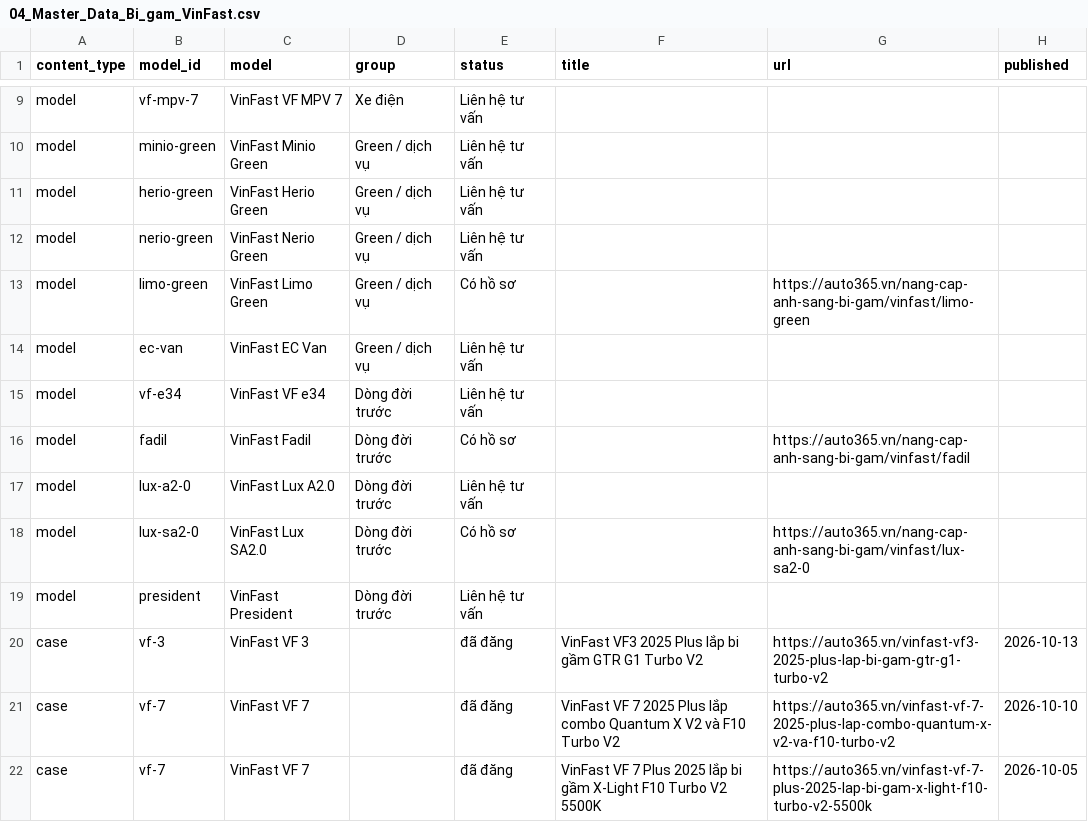
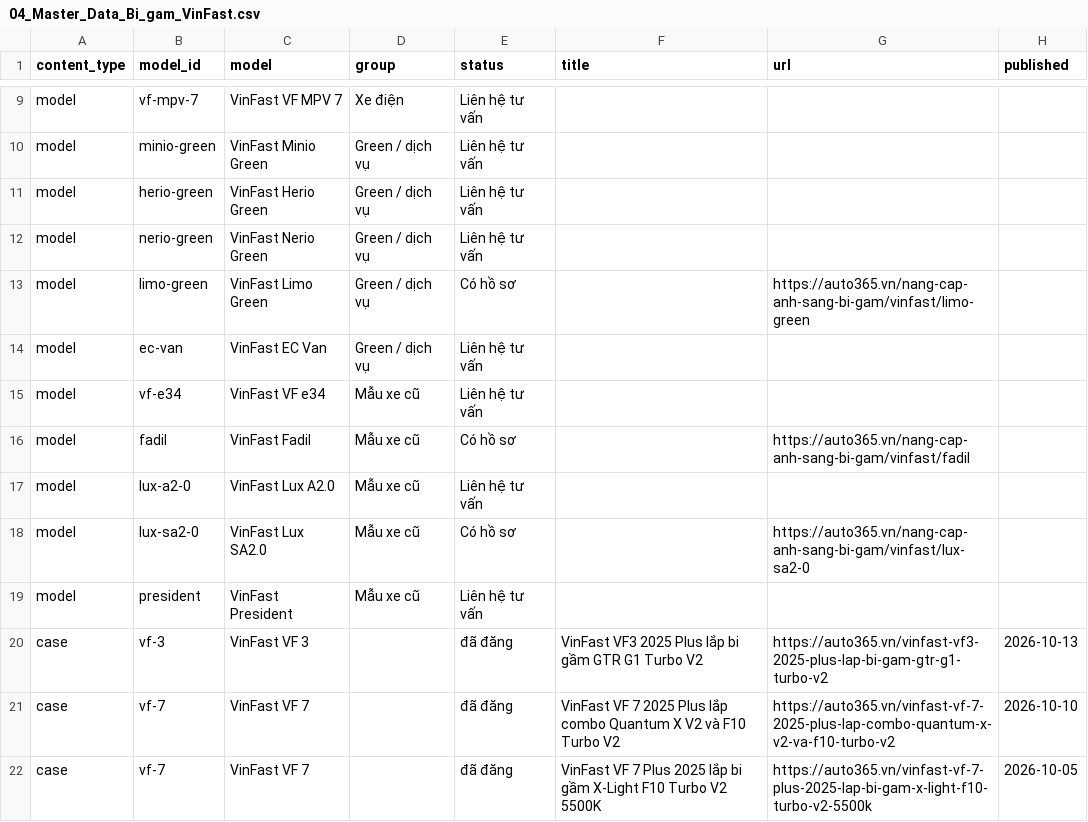
Before and after one commit to manhcuong365group/preview-365group, a CSV file: docs/bi-gam-vinfast/04_Master_Data_Bi_gam_VinFast.csv, drawn as a sheet; only a part is shown, gaps mark what is left out; the diff names each change by its address in the sheet, - before the commit and + after, or states it on an @@ line.

```diff
--- a/docs/bi-gam-vinfast/04_Master_Data_Bi_gam_VinFast.csv
+++ b/docs/bi-gam-vinfast/04_Master_Data_Bi_gam_VinFast.csv
-D15:D19 (group): Dòng đời trước
+D15:D19 (group): Mẫu xe cũ
```
Also changed, not shown: 4 other files.
